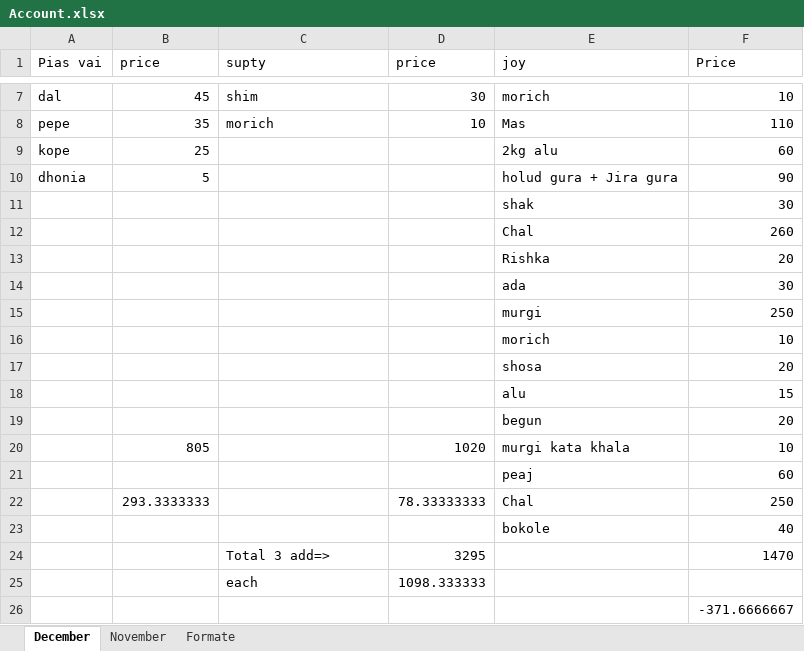
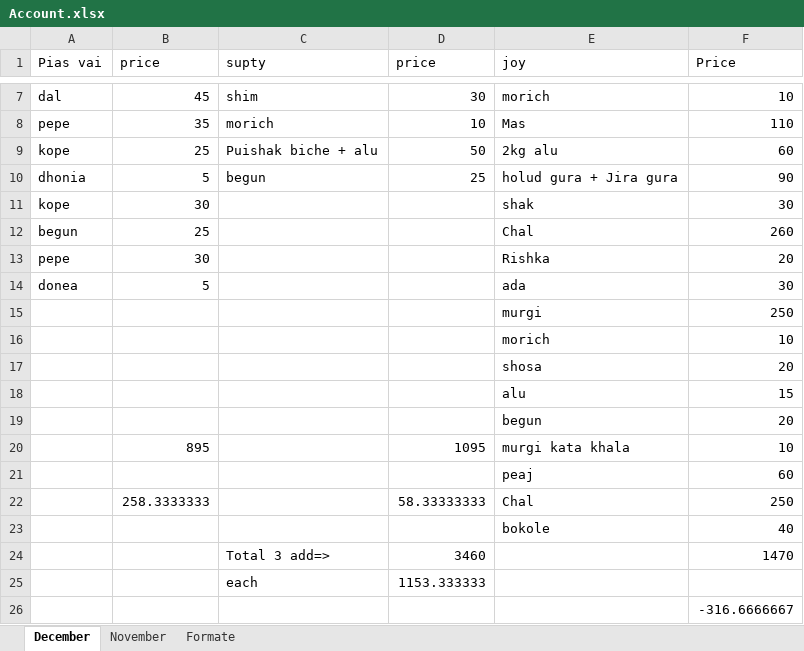
Before and after one commit to jahin44/Home-Accounts, an Excel workbook: Account.xlsx, sheet December, drawn as a sheet; only a part is shown, gaps mark what is left out; values as stored, in another font and other column widths than the file's, no borders; the diff names each change by its address in the sheet, - before the commit and + after, or states it on an @@ line.

Commit message:
12 22 2021

```diff
--- a/Account.xlsx (sheet December)
+++ b/Account.xlsx (sheet December)
-C9 (supty): (empty)
+C9 (supty): Puishak biche + alu
-D9 (price): (empty)
+D9 (price): 50
-C10 (supty): (empty)
+C10 (supty): begun
-D10 (price): (empty)
+D10 (price): 25
-A11 (Pias vai): (empty)
+A11 (Pias vai): kope
-B11 (price): (empty)
+B11 (price): 30
-A12 (Pias vai): (empty)
+A12 (Pias vai): begun
-B12 (price): (empty)
+B12 (price): 25
-A13 (Pias vai): (empty)
+A13 (Pias vai): pepe
-B13 (price): (empty)
+B13 (price): 30
-A14 (Pias vai): (empty)
+A14 (Pias vai): donea
-B14 (price): (empty)
+B14 (price): 5
-B20 (price): 805
+B20 (price): 895
-D20 (price): 1020
+D20 (price): 1095
-B22 (price): 293.3333333
+B22 (price): 258.3333333
-D22 (price): 78.33333333
+D22 (price): 58.33333333
-D24 (price): 3295
+D24 (price): 3460
-D25 (price): 1098.333333
+D25 (price): 1153.333333
-F26 (Price): -371.6666667
+F26 (Price): -316.6666667
```
